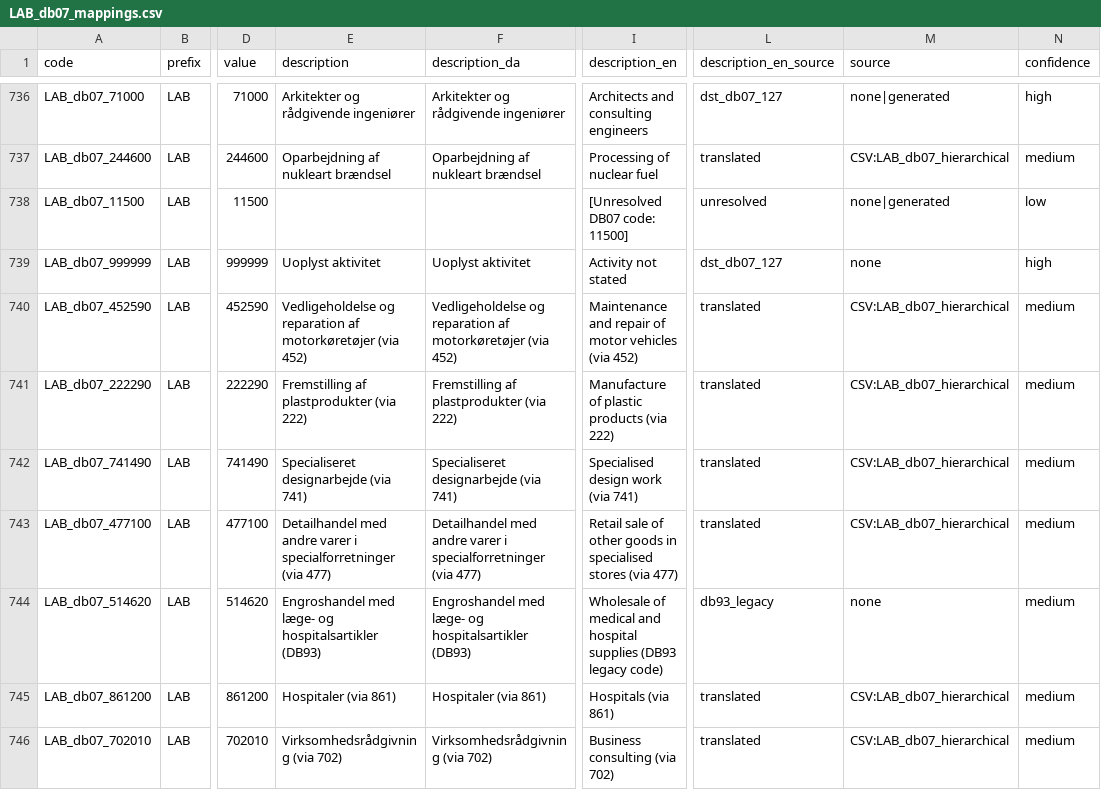
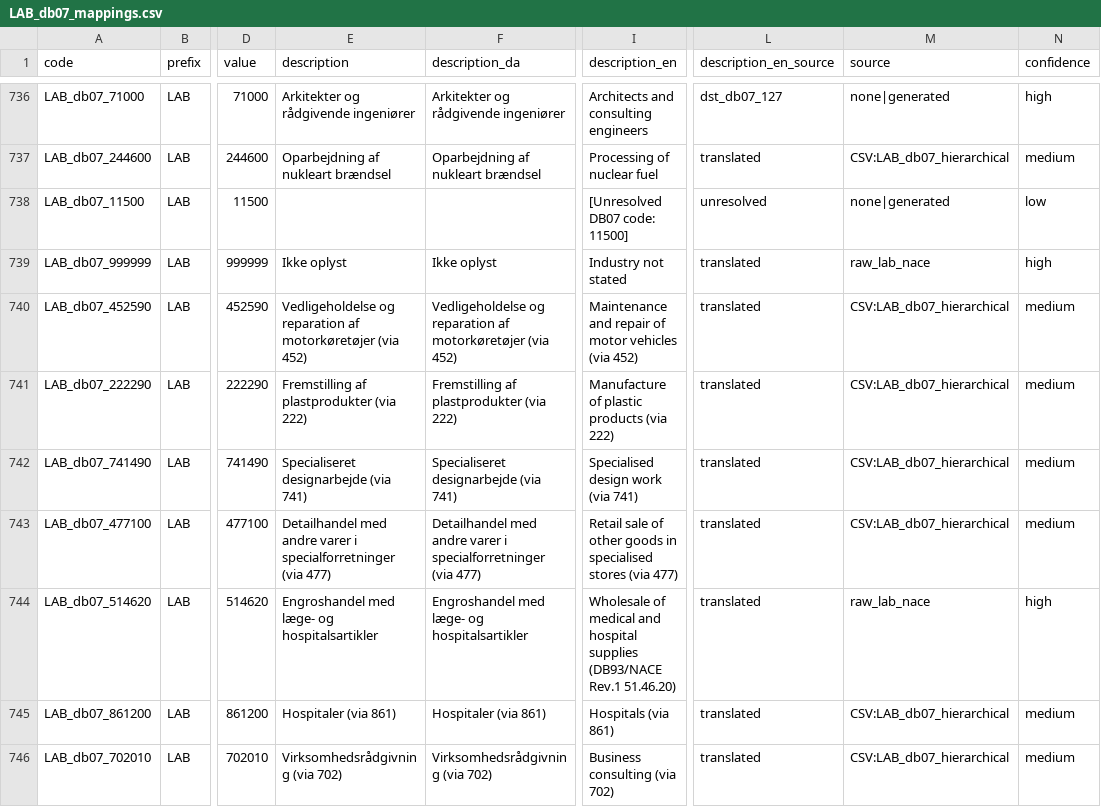
Before and after one commit to LCB0B/mapping_dst_tokens, a CSV file: hierarchical_vocab/MAPPINGS/LAB_db07_mappings.csv, drawn as a sheet; only a part is shown, gaps mark what is left out; the diff names each change by its address in the sheet, - before the commit and + after, or states it on an @@ line.

Commit message:
LAB_db07 5-digit: resolve 514620/999999 (DB93), document encoding ambiguity
Investigated the 44 weak LAB_db07 codes online + vs repo DB93 (raw/nace.txt):
- 514620 = DB93/NACE-Rev1 51.46.20 (wholesale of medical/hospital supplies), 999999 = not
  stated -> FIXED (source=raw_lab_nace, high).
- The 5-digit block (11100-89900) is ambiguous between 3 encodings (NACE-Rev2 division /
  leading-zero-stripped DB07 / DB93) giving DIFFERENT industries; online lookup cannot
  disambiguate the encoding. Current NACE-Rev2 guesses (13000=textiles etc.) are unverified
  and contradicted by DB93 (13000=mixed farming). Needs original .pt or firm-level
  transition-crosswalk. Documented in SOURCE_AUDIT.md + added as 2nd crosswalk candidate in
  SOCIO_GL_README.md (with LAB_tilstand, HEA_urgency). Integrity 40,465.

```diff
--- a/hierarchical_vocab/MAPPINGS/LAB_db07_mappings.csv
+++ b/hierarchical_vocab/MAPPINGS/LAB_db07_mappings.csv
-E739 (description): Uoplyst aktivitet
+E739 (description): Ikke oplyst
-F739 (description_da): Uoplyst aktivitet
+F739 (description_da): Ikke oplyst
-I739 (description_en): Activity not stated
+I739 (description_en): Industry not stated
-L739 (description_en_source): dst_db07_127
+L739 (description_en_source): translated
-M739 (source): none
+M739 (source): raw_lab_nace
-E744 (description): …og hospitalsartikler (DB93)
+E744 (description): …og hospitalsartikler
-F744 (description_da): …og hospitalsartikler (DB93)
+F744 (description_da): …og hospitalsartikler
-I744 (description_en): …hospital supplies (DB93 legacy code)
+I744 (description_en): …hospital supplies (DB93/NACE Rev.1 51.46.20)
-L744 (description_en_source): db93_legacy
+L744 (description_en_source): translated
-M744 (source): none
+M744 (source): raw_lab_nace
-N744 (confidence): medium
+N744 (confidence): high
```
Also changed, not shown: hierarchical_vocab/MAPPINGS/SOURCES_DOCUMENTATION.csv, 3 other files.
